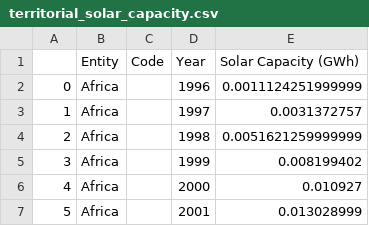
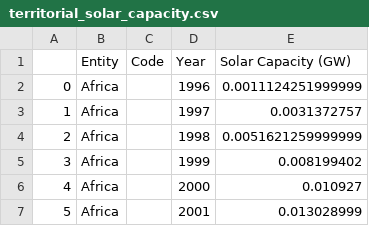
Before and after one commit to sansisimon/renewable-energy-project, a CSV file: data/usable/territorial_solar_capacity.csv, drawn as a sheet; only a part is shown.

```diff
--- a/data/usable/territorial_solar_capacity.csv
+++ b/data/usable/territorial_solar_capacity.csv
@@ -1,2 +1,2 @@
-,Entity,Code,Year,Solar Capacity (GWh)
+,Entity,Code,Year,Solar Capacity (GW)
 0,Africa,,1996,0.0011124251999999
```
Also changed, not shown: 2 other files.
